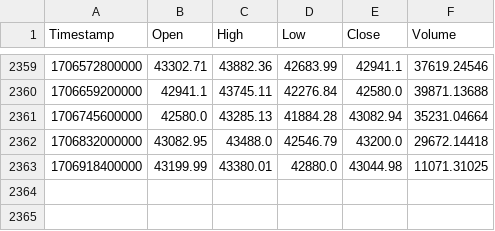
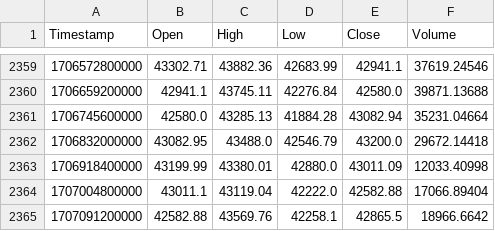
Before and after one commit to xwonderwallx/reforcasting, a CSV file: includes/exchange_data/BTCUSDT.csv, drawn as a sheet; only a part is shown, gaps mark what is left out.

```diff
--- a/includes/exchange_data/BTCUSDT.csv
+++ b/includes/exchange_data/BTCUSDT.csv
@@ -2362,2 +2362,4 @@ Timestamp,Open,High,Low,Close,Volume
 1706832000000,43082.95,43488.0,42546.79,43200.0,29672.14418
-1706918400000,43199.99,43380.01,42880.0,43044.98,11071.31025
+1706918400000,43199.99,43380.01,42880.0,43011.09,12033.40998
+1707004800000,43011.1,43119.04,42222.0,42582.88,17066.89404
+1707091200000,42582.88,43569.76,42258.1,42865.5,18966.6642
```
Also changed, not shown: includes/exchange_data/ADAUSDT.csv, includes/exchange_data/DOGEUSDT.csv, 15 other files.
